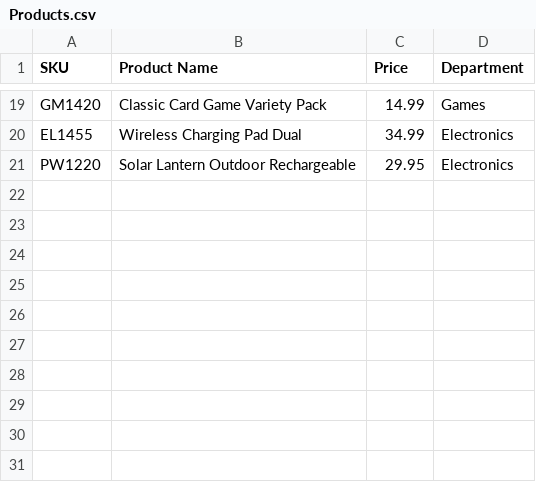
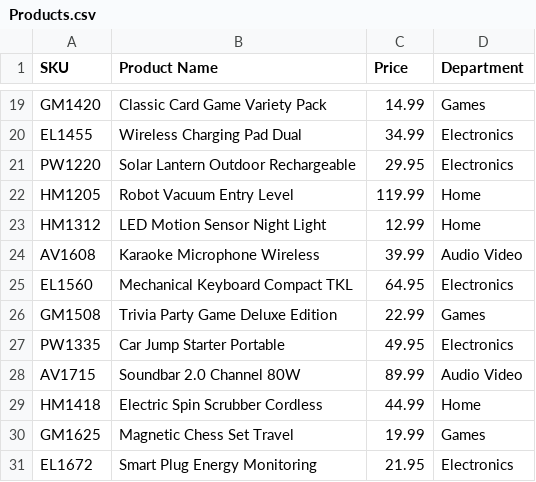
Before and after one commit to yu26s9-janiceescobar/online-store, a CSV file: data/Products.csv, drawn as a sheet; only a part is shown, gaps mark what is left out.

Commit message:
Unfinished/fixed incrementing product page bug

```diff
--- a/data/Products.csv
+++ b/data/Products.csv
@@ -21 +21,11 @@ EL1455|Wireless Charging Pad Dual|34.99|Electronics
 PW1220|Solar Lantern Outdoor Rechargeable|29.95|Electronics
+HM1205|Robot Vacuum Entry Level|119.99|Home
+HM1312|LED Motion Sensor Night Light|12.99|Home
+AV1608|Karaoke Microphone Wireless|39.99|Audio Video
+EL1560|Mechanical Keyboard Compact TKL|64.95|Electronics
+GM1508|Trivia Party Game Deluxe Edition|22.99|Games
+PW1335|Car Jump Starter Portable|49.95|Electronics
+AV1715|Soundbar 2.0 Channel 80W|89.99|Audio Video
+HM1418|Electric Spin Scrubber Cordless|44.99|Home
+GM1625|Magnetic Chess Set Travel|19.99|Games
+EL1672|Smart Plug Energy Monitoring|21.95|Electronics
```
Also changed, not shown: 1 other file.
